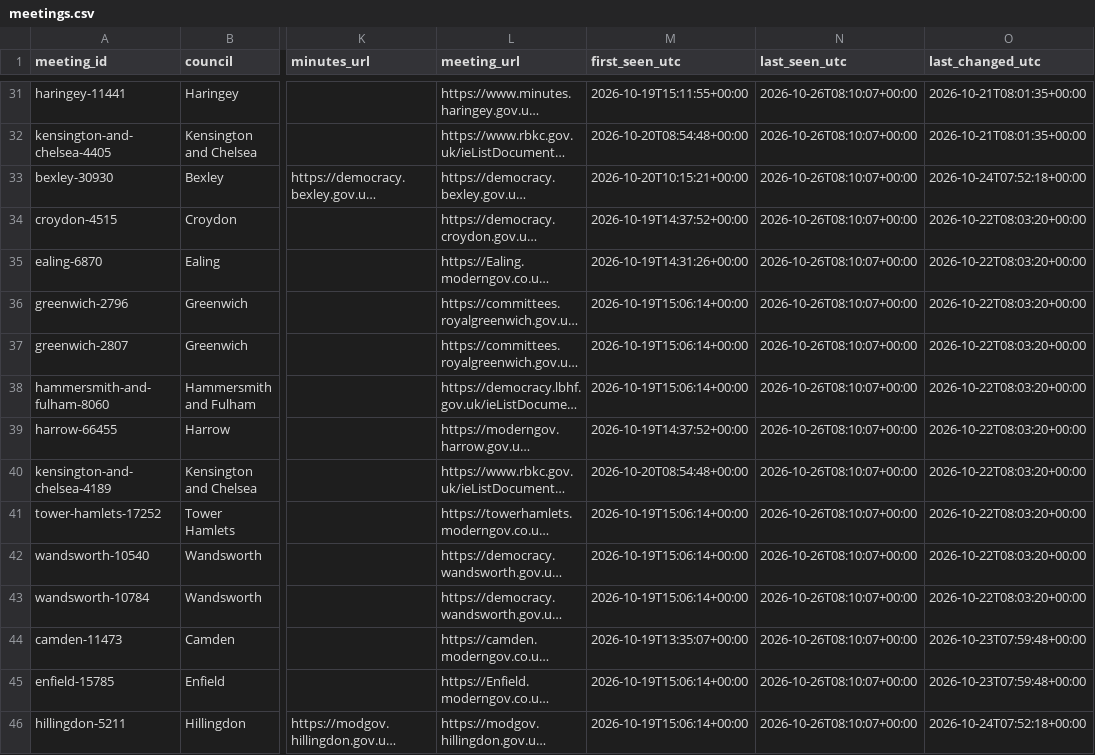
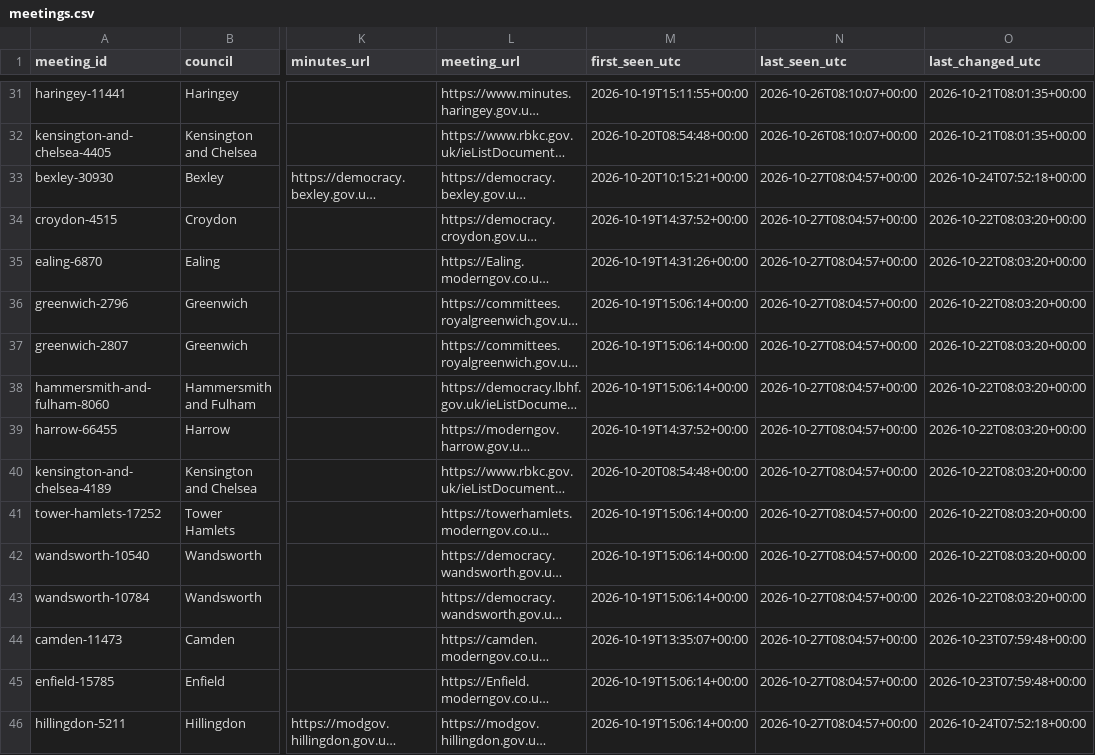
Before and after one commit to ciron-LCA/LCA-council-meetings-data, a CSV file: meetings.csv, drawn as a sheet; only a part is shown, gaps mark what is left out; long unchanged cells end in …; the diff covers the shown part only; the diff names each change by its address in the sheet, - before the commit and + after, or states it on an @@ line.

```diff
--- a/meetings.csv
+++ b/meetings.csv
-N33:N46 (last_seen_utc): 2026-10-26T08:10:07+00:00
+N33:N46 (last_seen_utc): 2026-10-27T08:04:57+00:00
```
Also changed, not shown: 1 added row and 29 edited cells elsewhere in this file, source_status.csv.
